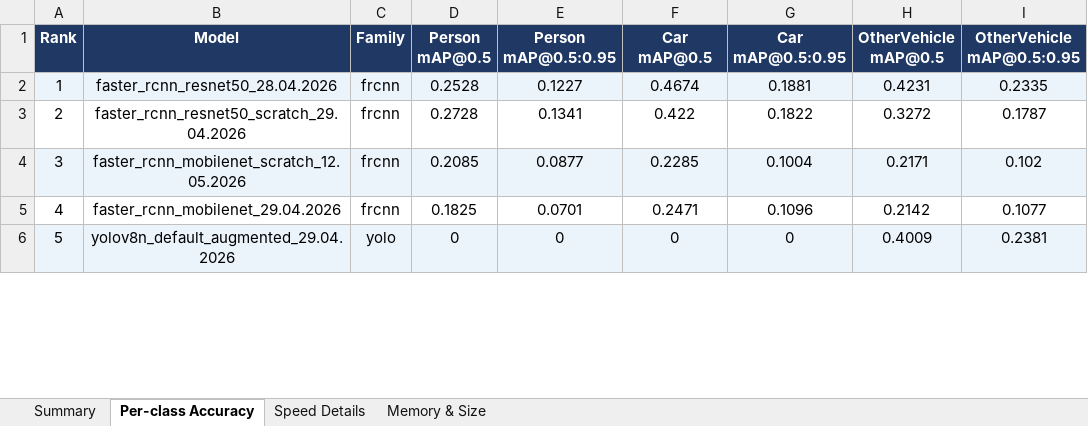
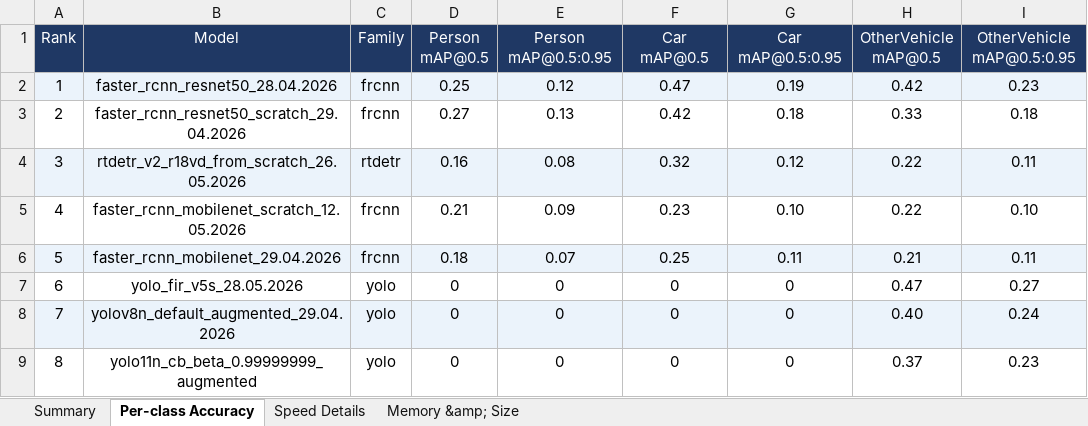
Before and after one commit to Yukseltt/CNN-models-optimized-to-run-on-edge-devices, an Excel workbook: results/benchmark_v3.xlsx, sheet Per-class Accuracy, drawn as a sheet; only a part is shown; values as stored, in another font and other column widths than the file's, no borders; addresses are those after the commit; the diff covers the shown part only; the diff names each change by its address in the sheet, - before the commit and + after, or states it on an @@ line.

```diff
--- a/results/benchmark_v3.xlsx (sheet Per-class Accuracy)
+++ b/results/benchmark_v3.xlsx (sheet Per-class Accuracy)
-sheet tab: Memory & Size
+sheet tab: Memory &amp; Size
-A1:I1 bold: on
+A1:I1 bold: off
-D2 (Person mAP@0.5): 0.2528
+D2 (Person mAP@0.5): 0.25
-E2 (Person mAP@0.5:0.95): 0.1227
+E2 (Person mAP@0.5:0.95): 0.12
-F2 (Car mAP@0.5): 0.4674
+F2 (Car mAP@0.5): 0.47
-G2 (Car mAP@0.5:0.95): 0.1881
+G2 (Car mAP@0.5:0.95): 0.19
-H2 (OtherVehicle mAP@0.5): 0.4231
+H2 (OtherVehicle mAP@0.5): 0.42
-I2 (OtherVehicle mAP@0.5:0.95): 0.2335
+I2 (OtherVehicle mAP@0.5:0.95): 0.23
-D3 (Person mAP@0.5): 0.2728
+D3 (Person mAP@0.5): 0.27
-E3 (Person mAP@0.5:0.95): 0.1341
+E3 (Person mAP@0.5:0.95): 0.13
-F3 (Car mAP@0.5): 0.422
+F3 (Car mAP@0.5): 0.42
-G3 (Car mAP@0.5:0.95): 0.1822
+G3 (Car mAP@0.5:0.95): 0.18
-H3 (OtherVehicle mAP@0.5): 0.3272
+H3 (OtherVehicle mAP@0.5): 0.33
-I3 (OtherVehicle mAP@0.5:0.95): 0.1787
+I3 (OtherVehicle mAP@0.5:0.95): 0.18
+row 4: 3 | rtdetr_v2_r18vd_from_scratch_26.05.2026 | rtdetr | 0.16 | 0.08 | 0.32 | 0.12 | 0.22 | 0.11
@@ column A (Rank) renumbered between rows 5 and 19 @@
-A5:I5 fill: #EBF3FB
+A5:I5 fill: none
-D5 (Person mAP@0.5): 0.2085
+D5 (Person mAP@0.5): 0.21
-E5 (Person mAP@0.5:0.95): 0.0877
+E5 (Person mAP@0.5:0.95): 0.09
-F5 (Car mAP@0.5): 0.2285
+F5 (Car mAP@0.5): 0.23
-G5 (Car mAP@0.5:0.95): 0.1004
+G5 (Car mAP@0.5:0.95): 0.10
-H5 (OtherVehicle mAP@0.5): 0.2171
+H5 (OtherVehicle mAP@0.5): 0.22
-I5 (OtherVehicle mAP@0.5:0.95): 0.102
+I5 (OtherVehicle mAP@0.5:0.95): 0.10
-A6:I6 fill: none
+A6:I6 fill: #EBF3FB
-D6 (Person mAP@0.5): 0.1825
+D6 (Person mAP@0.5): 0.18
-E6 (Person mAP@0.5:0.95): 0.0701
+E6 (Person mAP@0.5:0.95): 0.07
-F6 (Car mAP@0.5): 0.2471
+F6 (Car mAP@0.5): 0.25
-G6 (Car mAP@0.5:0.95): 0.1096
+G6 (Car mAP@0.5:0.95): 0.11
-H6 (OtherVehicle mAP@0.5): 0.2142
+H6 (OtherVehicle mAP@0.5): 0.21
-I6 (OtherVehicle mAP@0.5:0.95): 0.1077
+I6 (OtherVehicle mAP@0.5:0.95): 0.11
+row 7: 6 | yolo_fir_v5s_28.05.2026 | yolo | 0 | 0 | 0 | 0 | 0.47 | 0.27
-H8 (OtherVehicle mAP@0.5): 0.4009
+H8 (OtherVehicle mAP@0.5): 0.40
-I8 (OtherVehicle mAP@0.5:0.95): 0.2381
+I8 (OtherVehicle mAP@0.5:0.95): 0.24
+row 9: 8 | yolo11n_cb_beta_0.99999999_augmented | yolo | 0 | 0 | 0 | 0 | 0.37 | 0.23
```
Also changed, not shown: 2 added rows, 31 edited cells and cell formats elsewhere in this sheet, sheet Speed Details, sheet Summary, sheet Memory &amp; Size, 23 other files.
